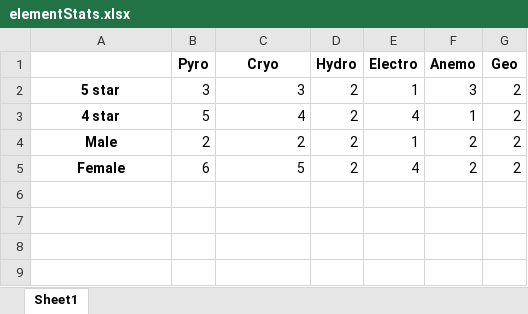
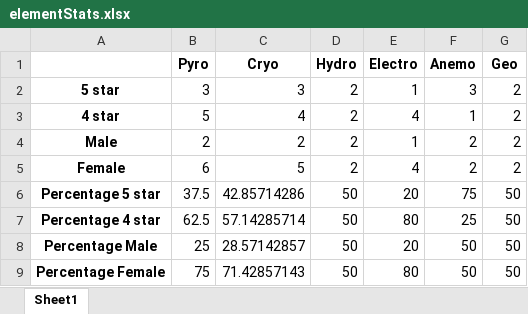
Before and after one commit to DWilcox02/GenshinStats, an Excel workbook: elementStats.xlsx, sheet Sheet1, drawn as a sheet; values as stored, in another font and other column widths than the file's, no borders; the diff names each change by its address in the sheet, - before the commit and + after, or states it on an @@ line.

Commit message:
added percentages

```diff
--- a/elementStats.xlsx (sheet Sheet1)
+++ b/elementStats.xlsx (sheet Sheet1)
+row 6: Percentage 5 star | 37.5 | 42.85714286 | 50 | 20 | 75 | 50
+row 7: Percentage 4 star | 62.5 | 57.14285714 | 50 | 80 | 25 | 50
+row 8: Percentage Male | 25 | 28.57142857 | 50 | 20 | 50 | 50
+row 9: Percentage Female | 75 | 71.42857143 | 50 | 80 | 50 | 50
```
Also changed, not shown: weaponStats.xlsx, 1 other file.
